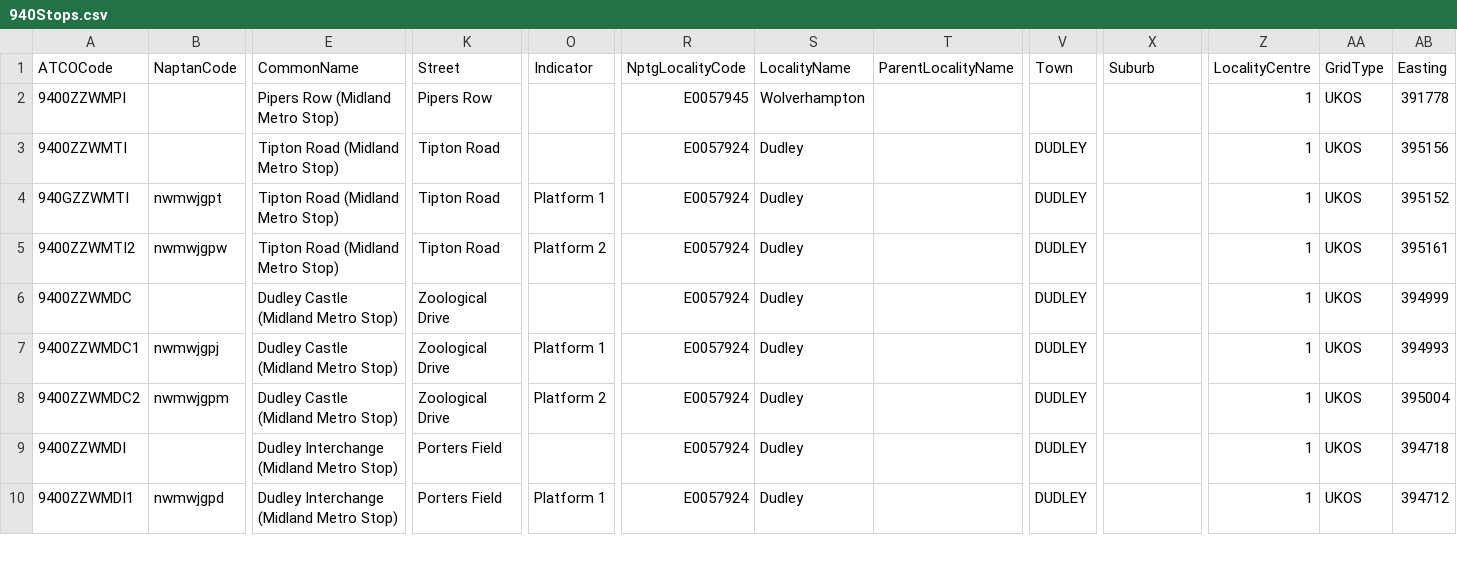
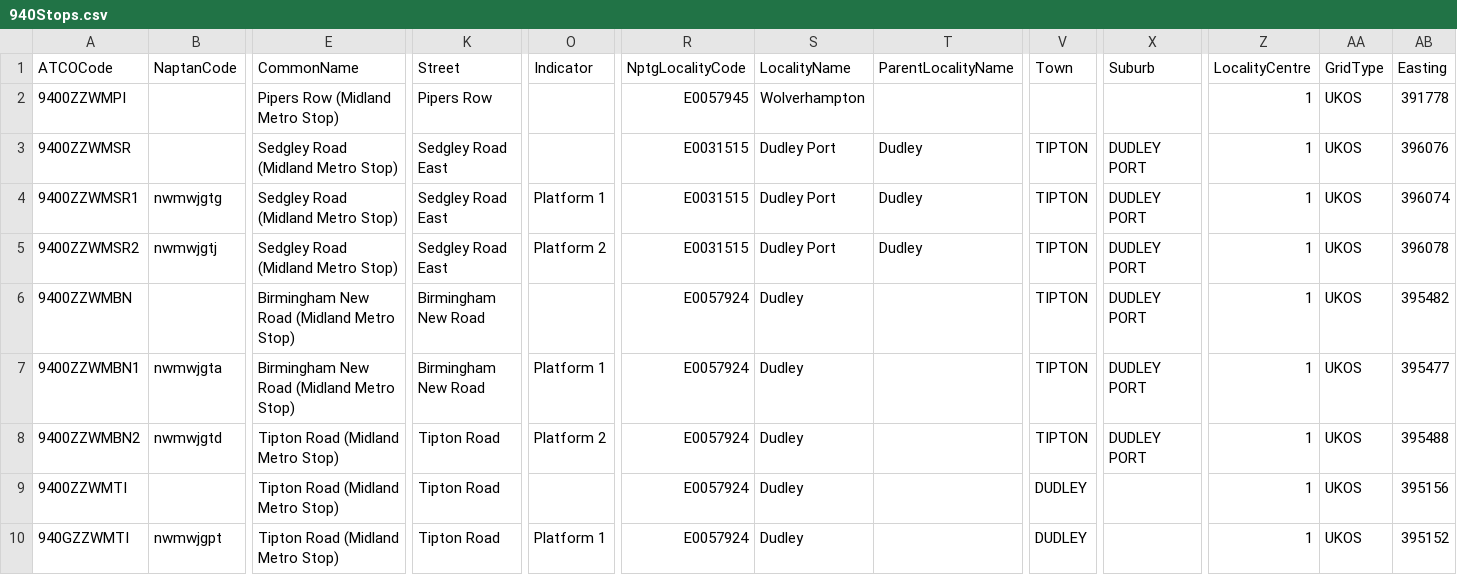
Before and after one commit to ldjb/naptan-nptg-history, a CSV file: 940Stops.csv, drawn as a sheet; only a part is shown, gaps mark what is left out; the shorter side is filled out with more unchanged rows; rows hold the shown columns only; the diff names each change by its address in the sheet, - before the commit and + after, or states it on an @@ line.

```diff
--- a/940Stops.csv
+++ b/940Stops.csv
+row 3: 9400ZZWMSR |  | Sedgley Road (Midland Metro Stop) | Sedgley Road East |  | E0031515 | Dudley Port | Dudley | TIPTON | DUDLEY PORT | 1 | UKOS | 396076
+row 4: 9400ZZWMSR1 | nwmwjgtg | Sedgley Road (Midland Metro Stop) | Sedgley Road East | Platform 1 | E0031515 | Dudley Port | Dudley | TIPTON | DUDLEY PORT | 1 | UKOS | 396074
+row 5: 9400ZZWMSR2 | nwmwjgtj | Sedgley Road (Midland Metro Stop) | Sedgley Road East | Platform 2 | E0031515 | Dudley Port | Dudley | TIPTON | DUDLEY PORT | 1 | UKOS | 396078
+row 6: 9400ZZWMBN |  | Birmingham New Road (Midland Metro Stop) | Birmingham New Road |  | E0057924 | Dudley |  | TIPTON | DUDLEY PORT | 1 | UKOS | 395482
+row 7: 9400ZZWMBN1 | nwmwjgta | Birmingham New Road (Midland Metro Stop) | Birmingham New Road | Platform 1 | E0057924 | Dudley |  | TIPTON | DUDLEY PORT | 1 | UKOS | 395477
+row 8: 9400ZZWMBN2 | nwmwjgtd | Tipton Road (Midland Metro Stop) | Tipton Road | Platform 2 | E0057924 | Dudley |  | TIPTON | DUDLEY PORT | 1 | UKOS | 395488
```
Also changed, not shown: 149Stops.csv, 9 other files.
